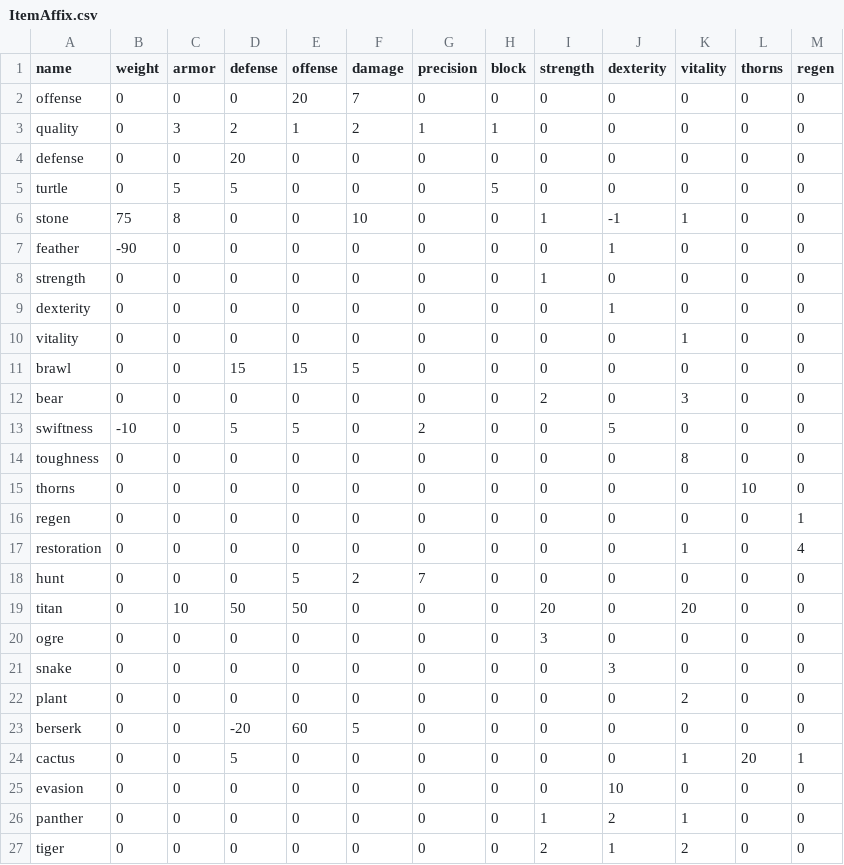
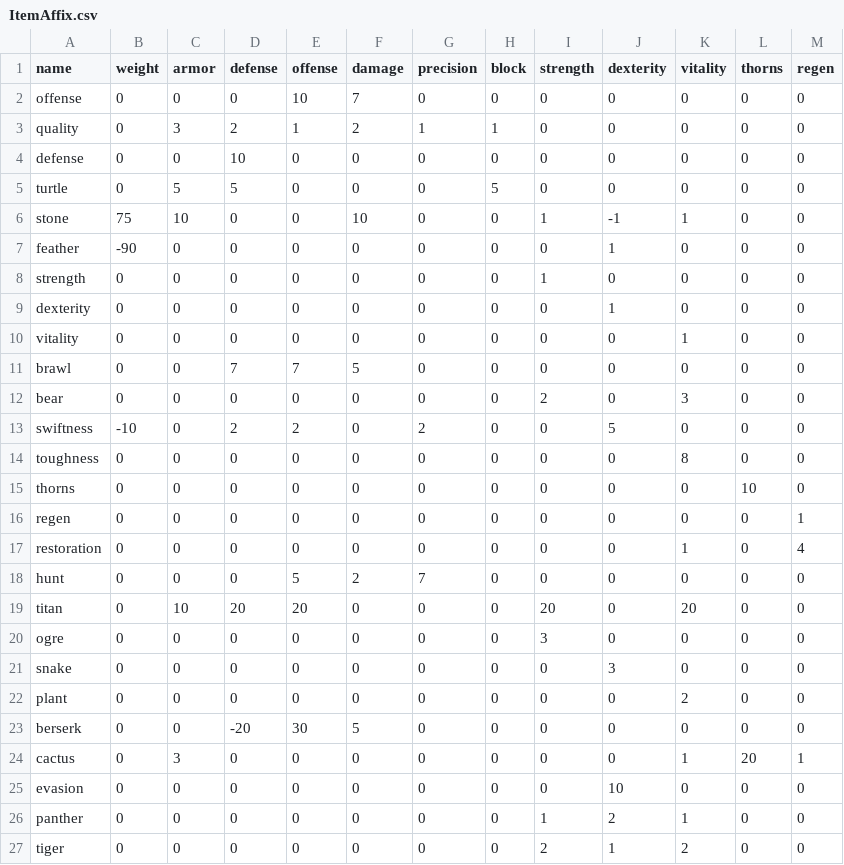
Before and after one commit to moeseven/BattleCrew, a CSV file: BattleCrew/resources/ItemAffix.csv, drawn as a sheet.

```diff
--- a/BattleCrew/resources/ItemAffix.csv
+++ b/BattleCrew/resources/ItemAffix.csv
@@ -1,7 +1,7 @@
 name,weight,armor,defense,offense,damage,precision,block,strength,dexterity,vitality,thorns,regen
-offense,0,0,0,20,7,0,0,0,0,0,0,0
+offense,0,0,0,10,7,0,0,0,0,0,0,0
 quality,0,3,2,1,2,1,1,0,0,0,0,0
-defense,0,0,20,0,0,0,0,0,0,0,0,0
+defense,0,0,10,0,0,0,0,0,0,0,0,0
 turtle,0,5,5,0,0,0,5,0,0,0,0,0
-stone,75,8,0,0,10,0,0,1,-1,1,0,0
+stone,75,10,0,0,10,0,0,1,-1,1,0,0
 feather,-90,0,0,0,0,0,0,0,1,0,0,0
@@ -10,5 +10,5 @@ dexterity,0,0,0,0,0,0,0,0,1,0,0,0
 vitality,0,0,0,0,0,0,0,0,0,1,0,0
-brawl,0,0,15,15,5,0,0,0,0,0,0,0
+brawl,0,0,7,7,5,0,0,0,0,0,0,0
 bear,0,0,0,0,0,0,0,2,0,3,0,0
-swiftness,-10,0,5,5,0,2,0,0,5,0,0,0
+swiftness,-10,0,2,2,0,2,0,0,5,0,0,0
 toughness,0,0,0,0,0,0,0,0,0,8,0,0
@@ -18,3 +18,3 @@ restoration,0,0,0,0,0,0,0,0,0,1,0,4
 hunt,0,0,0,5,2,7,0,0,0,0,0,0
-titan,0,10,50,50,0,0,0,20,0,20,0,0
+titan,0,10,20,20,0,0,0,20,0,20,0,0
 ogre,0,0,0,0,0,0,0,3,0,0,0,0
@@ -22,4 +22,4 @@ snake,0,0,0,0,0,0,0,0,3,0,0,0
 plant,0,0,0,0,0,0,0,0,0,2,0,0
-berserk,0,0,-20,60,5,0,0,0,0,0,0,0
-cactus,0,0,5,0,0,0,0,0,0,1,20,1
+berserk,0,0,-20,30,5,0,0,0,0,0,0,0
+cactus,0,3,0,0,0,0,0,0,0,1,20,1
 evasion,0,0,0,0,0,0,0,0,10,0,0,0
```
Also changed, not shown: BattleCrew/resources/Items.csv, BattleCrew/resources/Units.csv, 3 other files.
